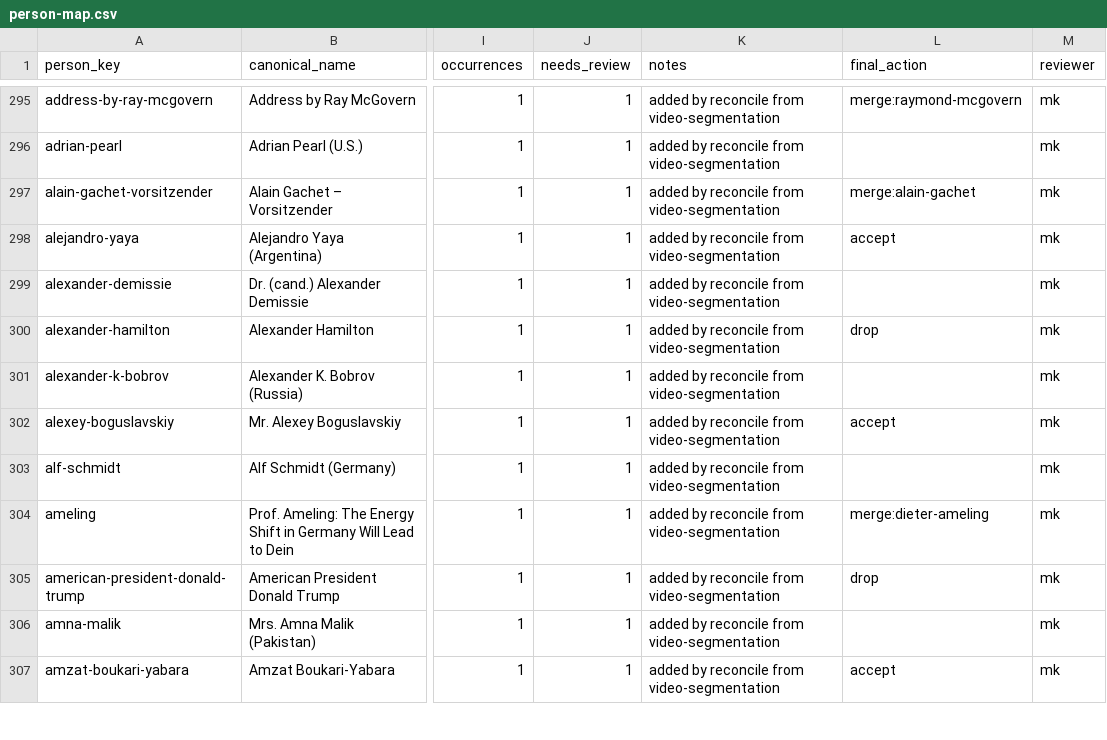
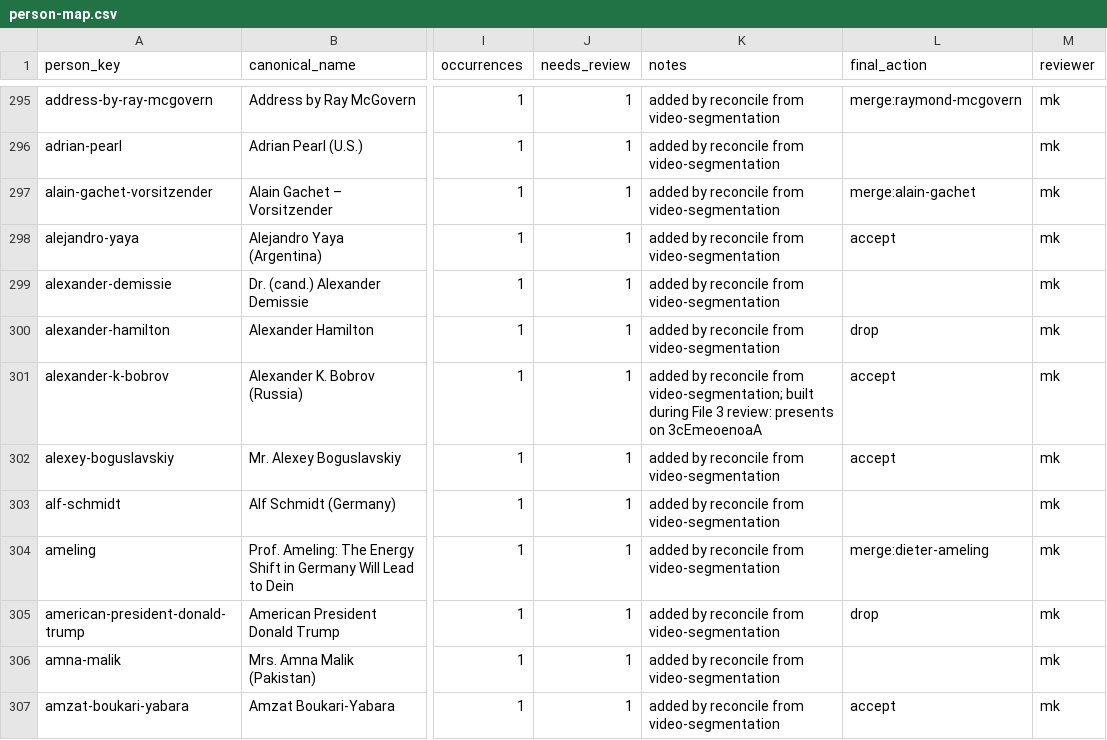
Before and after one commit to motokikasai/si-documentation-overhaul-2026, a CSV file: sessions/2026-07-17-migration-tooling/incoming/person-map.csv, drawn as a sheet; only a part is shown, gaps mark what is left out; the diff covers the shown part only; the diff names each change by its address in the sheet, - before the commit and + after, or states it on an @@ line.

```diff
--- a/sessions/2026-07-17-migration-tooling/incoming/person-map.csv
+++ b/sessions/2026-07-17-migration-tooling/incoming/person-map.csv
-K301 (notes): …reconcile from video-segmentation
+K301 (notes): …reconcile from video-segmentation; built during File 3 review: presents on 3cEmeoenoaA
-L301 (final_action): (empty)
+L301 (final_action): accept
```
Also changed, not shown: 1 added row and 4 edited cells elsewhere in this file, sessions/2026-07-17-migration-tooling/incoming/video-segmentation.csv, 2 other files.
